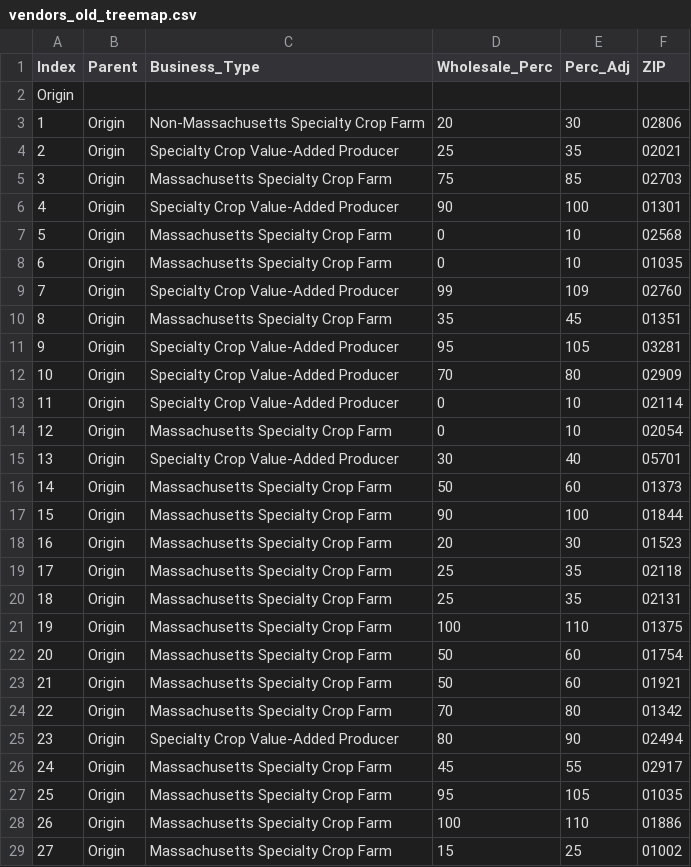
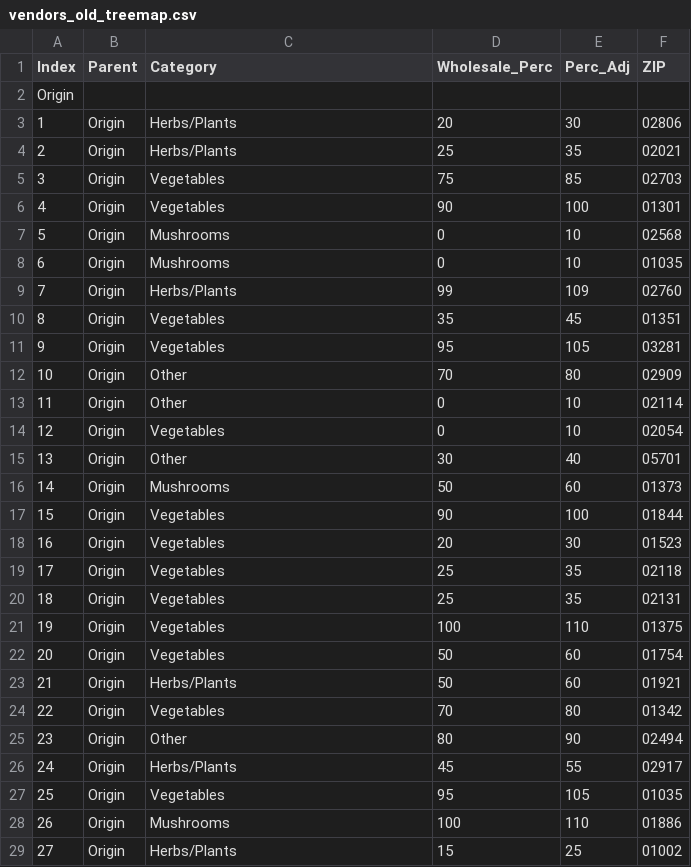
Before and after one commit to NEU-DS-4200-S20/s-l-project-sbn7, a CSV file: data/vendors_old_treemap.csv, drawn as a sheet; only a part is shown; the diff covers the shown part only.

Commit message:
Updated treemap categories and fixed table

```diff
--- a/data/vendors_old_treemap.csv
+++ b/data/vendors_old_treemap.csv
@@ -1,29 +1,29 @@
-Index,Parent,Business_Type,Wholesale_Perc,Perc_Adj,ZIP
+Index,Parent,Category,Wholesale_Perc,Perc_Adj,ZIP
 Origin,,,,,
-1,Origin,Non-Massachusetts Specialty Crop Farm,20,30,02806
-2,Origin,Specialty Crop Value-Added Producer,25,35,02021
-3,Origin,Massachusetts Specialty Crop Farm,75,85,02703
-4,Origin,Specialty Crop Value-Added Producer,90,100,01301
-5,Origin,Massachusetts Specialty Crop Farm,0,10,02568
-6,Origin,Massachusetts Specialty Crop Farm,0,10,01035
-7,Origin,Specialty Crop Value-Added Producer,99,109,02760
-8,Origin,Massachusetts Specialty Crop Farm,35,45,01351
-9,Origin,Specialty Crop Value-Added Producer,95,105,03281
-10,Origin,Specialty Crop Value-Added Producer,70,80,02909
-11,Origin,Specialty Crop Value-Added Producer,0,10,02114
-12,Origin,Massachusetts Specialty Crop Farm,0,10,02054
-13,Origin,Specialty Crop Value-Added Producer,30,40,05701
-14,Origin,Massachusetts Specialty Crop Farm,50,60,01373
-15,Origin,Massachusetts Specialty Crop Farm,90,100,01844
-16,Origin,Massachusetts Specialty Crop Farm,20,30,01523
-17,Origin,Massachusetts Specialty Crop Farm,25,35,02118
-18,Origin,Massachusetts Specialty Crop Farm,25,35,02131
-19,Origin,Massachusetts Specialty Crop Farm,100,110,01375
-20,Origin,Massachusetts Specialty Crop Farm,50,60,01754
-21,Origin,Massachusetts Specialty Crop Farm,50,60,01921
-22,Origin,Massachusetts Specialty Crop Farm,70,80,01342
-23,Origin,Specialty Crop Value-Added Producer,80,90,02494
-24,Origin,Massachusetts Specialty Crop Farm,45,55,02917
-25,Origin,Massachusetts Specialty Crop Farm,95,105,01035
-26,Origin,Massachusetts Specialty Crop Farm,100,110,01886
-27,Origin,Massachusetts Specialty Crop Farm,15,25,01002
+1,Origin,Herbs/Plants,20,30,02806
+2,Origin,Herbs/Plants,25,35,02021
+3,Origin,Vegetables,75,85,02703
+4,Origin,Vegetables,90,100,01301
+5,Origin,Mushrooms,0,10,02568
+6,Origin,Mushrooms,0,10,01035
+7,Origin,Herbs/Plants,99,109,02760
+8,Origin,Vegetables,35,45,01351
+9,Origin,Vegetables,95,105,03281
+10,Origin,Other,70,80,02909
+11,Origin,Other,0,10,02114
+12,Origin,Vegetables,0,10,02054
+13,Origin,Other,30,40,05701
+14,Origin,Mushrooms,50,60,01373
+15,Origin,Vegetables,90,100,01844
+16,Origin,Vegetables,20,30,01523
+17,Origin,Vegetables,25,35,02118
+18,Origin,Vegetables,25,35,02131
+19,Origin,Vegetables,100,110,01375
+20,Origin,Vegetables,50,60,01754
+21,Origin,Herbs/Plants,50,60,01921
+22,Origin,Vegetables,70,80,01342
+23,Origin,Other,80,90,02494
+24,Origin,Herbs/Plants,45,55,02917
+25,Origin,Vegetables,95,105,01035
+26,Origin,Mushrooms,100,110,01886
+27,Origin,Herbs/Plants,15,25,01002
```
Also changed, not shown: 7 edited cells elsewhere in this file, data/vendors.csv, 2 other files.
